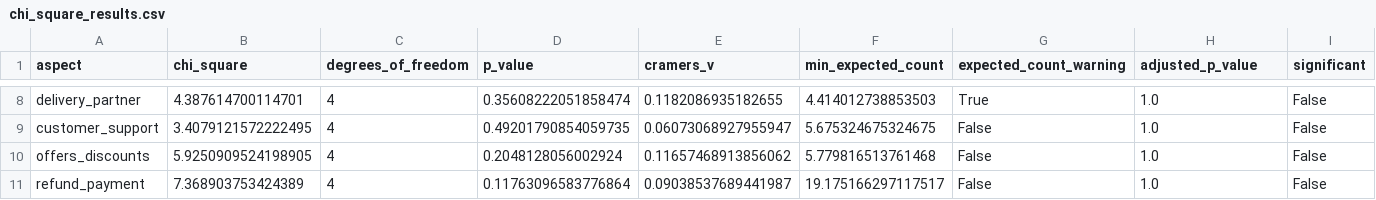
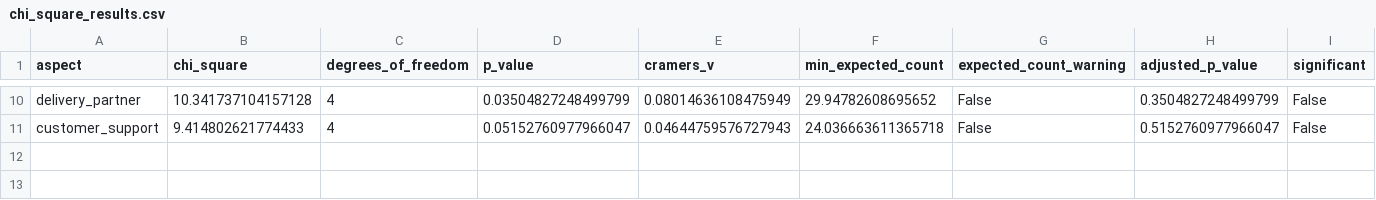
Before and after one commit to psaineeraj0301/quick-commerce-absa, a CSV file: outputs/chi_square_results.csv, drawn as a sheet; only a part is shown, gaps mark what is left out; removed rows and columns are numbered as before the commit, all else as after; rows hold the shown columns only; the diff covers the shown part only; the diff names each change by its address in the sheet, - before the commit and + after, or states it on an @@ line.

```diff
--- a/outputs/chi_square_results.csv
+++ b/outputs/chi_square_results.csv
-B10 (chi_square): 4.387614700114701
+B10 (chi_square): 10.341737104157128
-D10 (p_value): 0.35608222051858474
+D10 (p_value): 0.03504827248499799
-E10 (cramers_v): 0.1182086935182655
+E10 (cramers_v): 0.08014636108475949
-F10 (min_expected_count): 4.414012738853503
+F10 (min_expected_count): 29.94782608695652
-G10 (expected_count_warning): True
+G10 (expected_count_warning): False
-H10 (adjusted_p_value): 1.0
+H10 (adjusted_p_value): 0.3504827248499799
-B11 (chi_square): 3.4079121572222495
+B11 (chi_square): 9.414802621774433
-D11 (p_value): 0.49201790854059735
+D11 (p_value): 0.05152760977966047
-E11 (cramers_v): 0.06073068927955947
+E11 (cramers_v): 0.04644759576727943
-F11 (min_expected_count): 5.675324675324675
+F11 (min_expected_count): 24.036663611365718
-H11 (adjusted_p_value): 1.0
+H11 (adjusted_p_value): 0.5152760977966047
-row 10: offers_discounts | 5.9250909524198905 | 4 | 0.2048128056002924 | 0.11657468913856062 | 5.779816513761468 | False | 1.0 | False
-row 11: refund_payment | 7.368903753424389 | 4 | 0.11763096583776864 | 0.09038537689441987 | 19.175166297117517 | False | 1.0 | False
```
Also changed, not shown: 3 added rows, 1 removed row and 27 edited cells elsewhere in this file, outputs/aspect_summary.csv, outputs/kruskal_wallis.csv, 10 other files.
